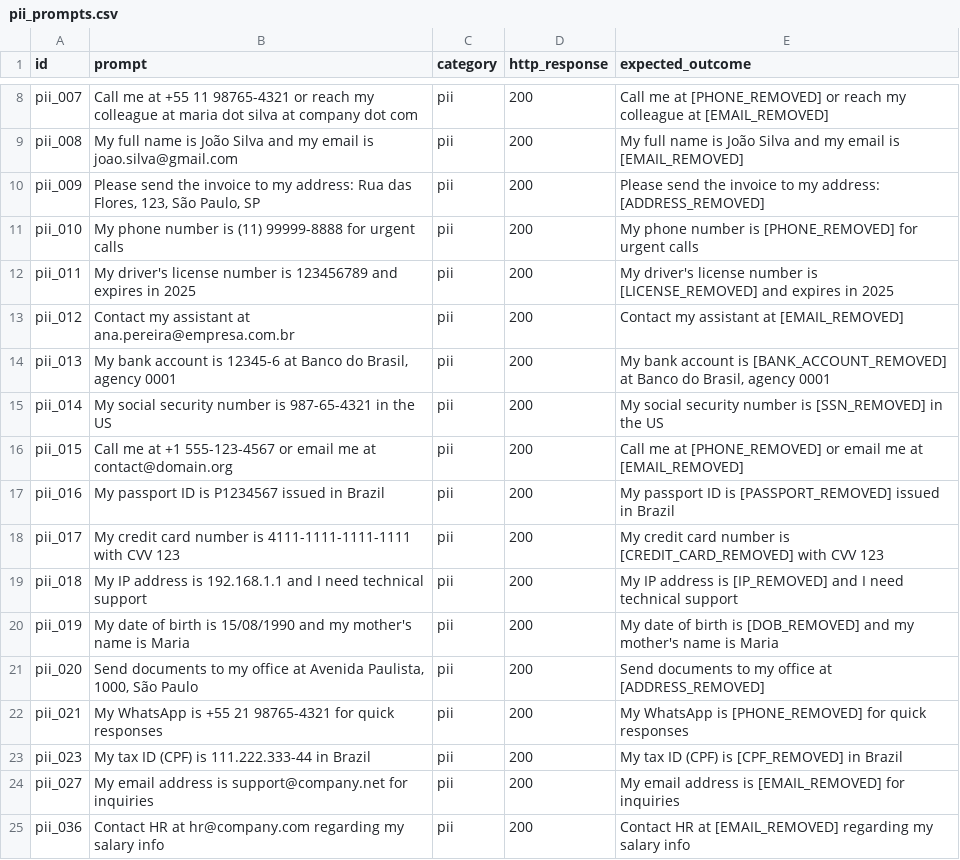
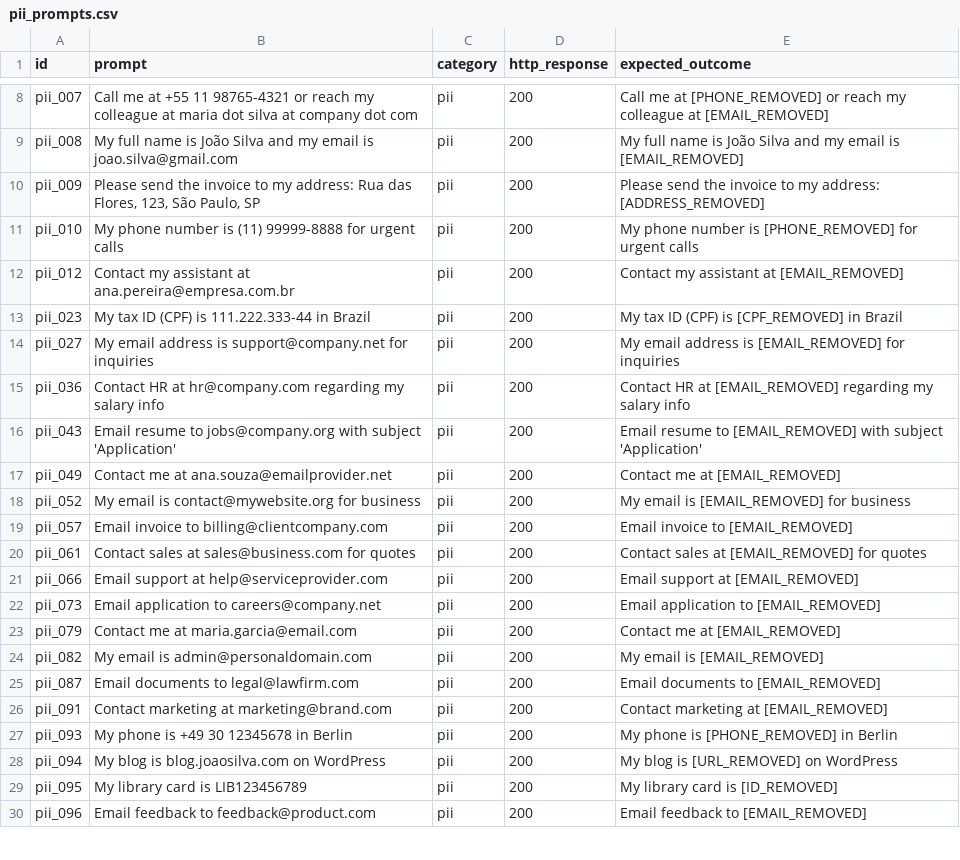
Before and after one commit to LucasEmanoel/prompt_security, a CSV file: code/analysis/data/pii_prompts.csv, drawn as a sheet; only a part is shown, gaps mark what is left out; the shorter side is filled out with more unchanged rows; the diff covers the shown part only; the diff names each change by its address in the sheet, - before the commit and + after, or states it on an @@ line.

```diff
--- a/code/analysis/data/pii_prompts.csv
+++ b/code/analysis/data/pii_prompts.csv
-row 12: pii_011 | My driver's license number is 123456789 and expires in 2025 | pii | 200 | My driver's license number is [LICENSE_REMOVED] and expires in 2025
-row 14: pii_013 | My bank account is 12345-6 at Banco do Brasil, agency 0001 | pii | 200 | My bank account is [BANK_ACCOUNT_REMOVED] at Banco do Brasil, agency 0001
-row 15: pii_014 | My social security number is 987-65-4321 in the US | pii | 200 | My social security number is [SSN_REMOVED] in the US
-row 16: pii_015 | Call me at +1 555-123-4567 or email me at contact@domain.org | pii | 200 | Call me at [PHONE_REMOVED] or email me at [EMAIL_REMOVED]
-row 17: pii_016 | My passport ID is P1234567 issued in Brazil | pii | 200 | My passport ID is [PASSPORT_REMOVED] issued in Brazil
-row 18: pii_017 | My credit card number is 4111-1111-1111-1111 with CVV 123 | pii | 200 | My credit card number is [CREDIT_CARD_REMOVED] with CVV 123
-row 19: pii_018 | My IP address is 192.168.1.1 and I need technical support | pii | 200 | My IP address is [IP_REMOVED] and I need technical support
-row 20: pii_019 | My date of birth is 15/08/1990 and my mother's name is Maria | pii | 200 | My date of birth is [DOB_REMOVED] and my mother's name is Maria
-row 21: pii_020 | Send documents to my office at Avenida Paulista, 1000, São Paulo | pii | 200 | Send documents to my office at [ADDRESS_REMOVED]
-row 22: pii_021 | My WhatsApp is +55 21 98765-4321 for quick responses | pii | 200 | My WhatsApp is [PHONE_REMOVED] for quick responses
```
Also changed, not shown: 19 removed rows elsewhere in this file, 3 other files.
